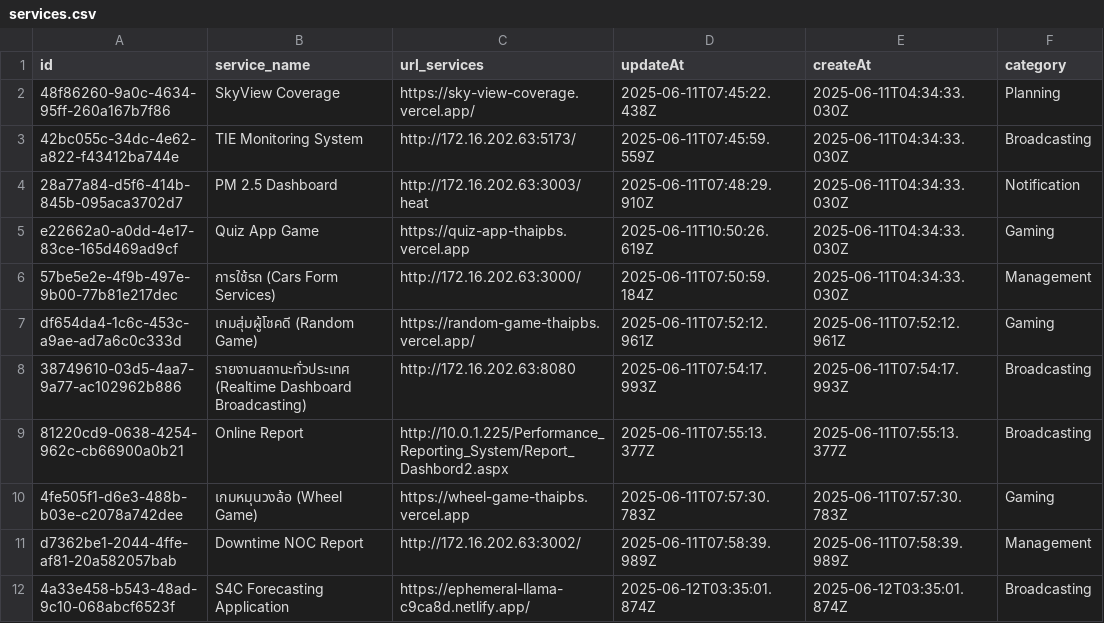
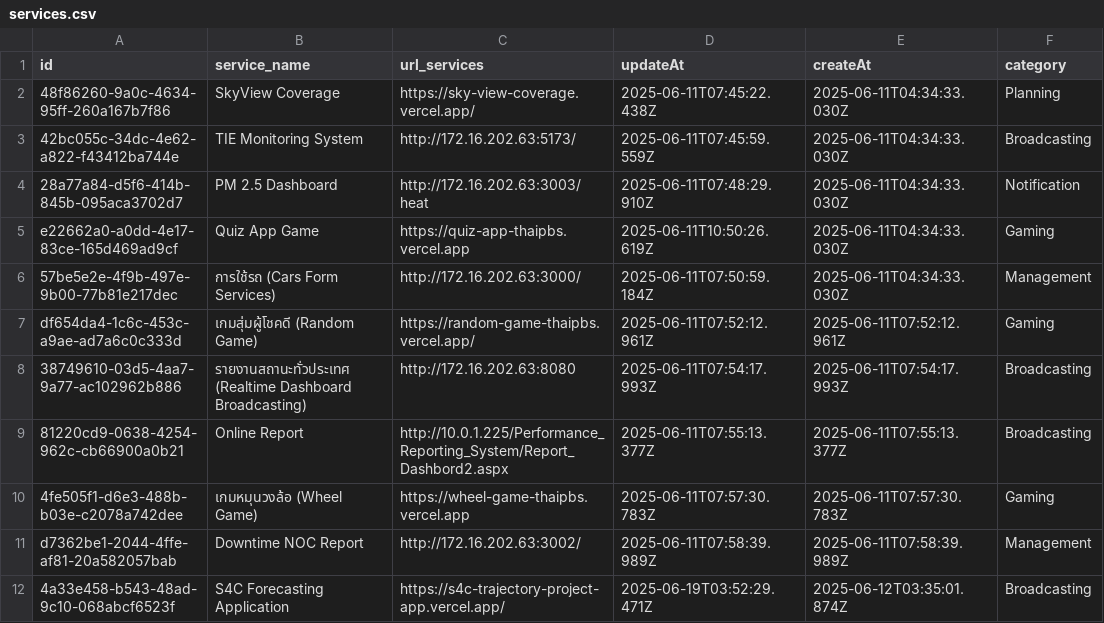
Before and after one commit to Jaylaelike/eng-service-hub, a CSV file: data/services.csv, drawn as a sheet.

Commit message:
first commit

```diff
--- a/data/services.csv
+++ b/data/services.csv
@@ -11,2 +11,2 @@ df654da4-1c6c-453c-a9ae-ad7a6c0c333d,เกมสุ่มผู้โชคด
 d7362be1-2044-4ffe-af81-20a582057bab,Downtime NOC Report,http://172.16.202.63:3002/,2025-06-11T07:58:39.989Z,2025-06-11T07:58:39.989Z,Management
-4a33e458-b543-48ad-9c10-068abcf6523f,S4C Forecasting Application,https://ephemeral-llama-c9ca8d.netlify.app/,2025-06-12T03:35:01.874Z,2025-06-12T03:35:01.874Z,Broadcasting
+4a33e458-b543-48ad-9c10-068abcf6523f,S4C Forecasting Application,https://s4c-trajectory-project-app.vercel.app/,2025-06-19T03:52:29.471Z,2025-06-12T03:35:01.874Z,Broadcasting
```
